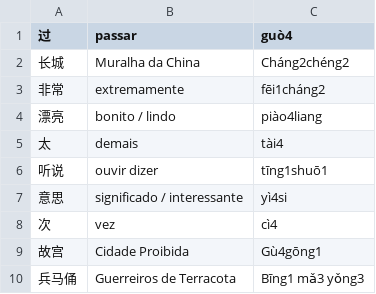
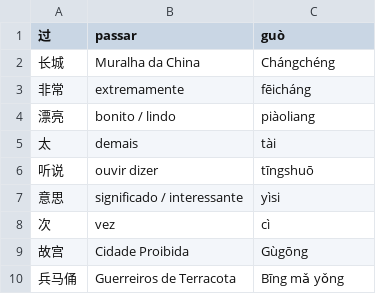
Before and after one commit to glazari/mandarim_intermediario_1, a CSV file: lição_05.csv, drawn as a sheet.

```diff
--- a/lição_05.csv
+++ b/lição_05.csv
@@ -1,10 +1,10 @@
-过	passar	guò4
-长城	Muralha da China	Cháng2chéng2
-非常	extremamente	fēi1cháng2
-漂亮	bonito / lindo	piào4liang
-太	demais	tài4
-听说	ouvir dizer	tīng1shuō1
-意思	significado / interessante	yì4si
-次	vez	cì4
-故宫	Cidade Proibida	Gù4gōng1
-兵马俑	Guerreiros de Terracota	Bīng1 mǎ3 yǒng3
+过	passar	guò
+长城	Muralha da China	Chángchéng
+非常	extremamente	fēicháng
+漂亮	bonito / lindo	piàoliang
+太	demais	tài
+听说	ouvir dizer	tīngshuō
+意思	significado / interessante	yìsi
+次	vez	cì
+故宫	Cidade Proibida	Gùgōng
+兵马俑	Guerreiros de Terracota	Bīng mǎ yǒng
```
Also changed, not shown: lição_03.csv, lição_09.csv, 4 other files.
